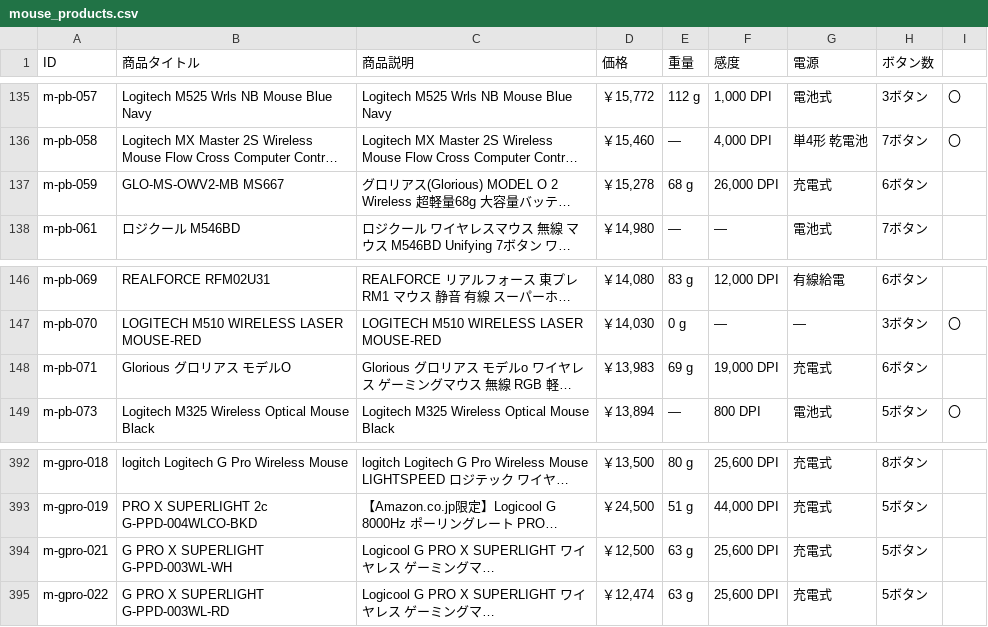
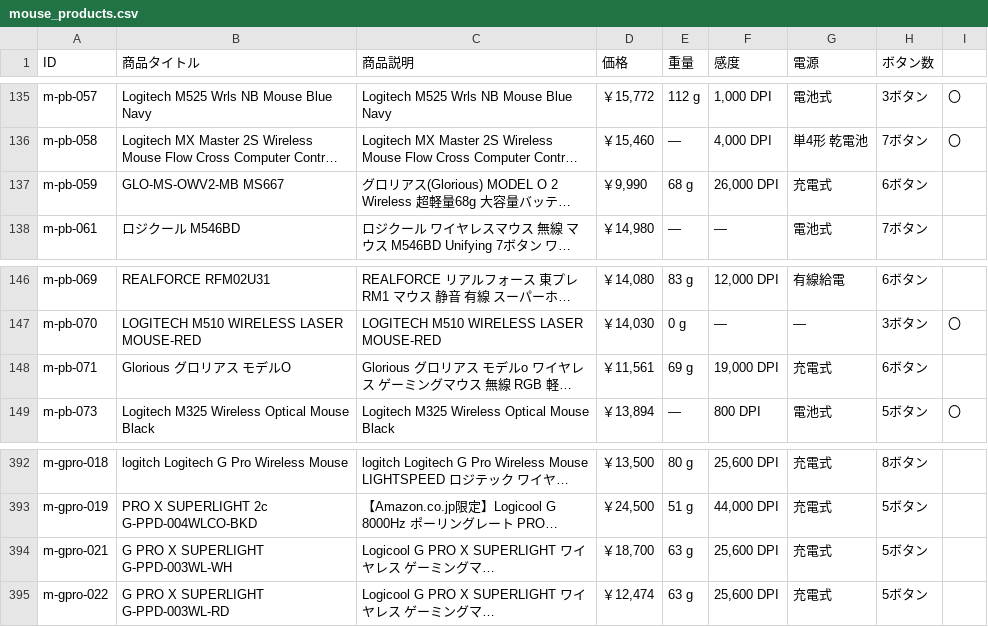
Before and after one commit to gearmatchpcgear-arch/gearmatch, a CSV file: data/mouse_products.csv, drawn as a sheet; only a part is shown, gaps mark what is left out; long unchanged cells end in …; the diff names each change by its address in the sheet, - before the commit and + after, or states it on an @@ line.

```diff
--- a/data/mouse_products.csv
+++ b/data/mouse_products.csv
-D137 (価格): ￥15,278
+D137 (価格): ￥9,990
-D148 (価格): ￥13,983
+D148 (価格): ￥11,561
-D394 (価格): ￥12,500
+D394 (価格): ￥18,700
```
Also changed, not shown: gadgets.csv, gadgets_export.csv, 9 other files.
